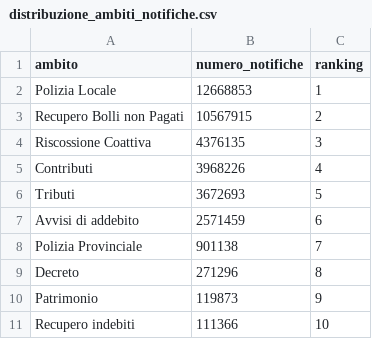
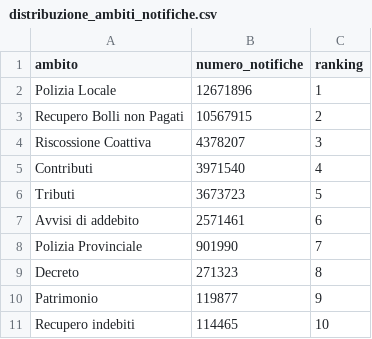
Before and after one commit to pagopa/pdnd-dl-open-data, a CSV file: send/data/distribuzione_ambiti_notifiche.csv, drawn as a sheet.

Commit message:
send/data/distribuzione_ambiti_notifiche.csv updated

```diff
--- a/send/data/distribuzione_ambiti_notifiche.csv
+++ b/send/data/distribuzione_ambiti_notifiche.csv
@@ -1,11 +1,11 @@
 ambito,numero_notifiche,ranking
-Polizia Locale,12668853,1
+Polizia Locale,12671896,1
 Recupero Bolli non Pagati,10567915,2
-Riscossione Coattiva,4376135,3
-Contributi,3968226,4
-Tributi,3672693,5
-Avvisi di addebito,2571459,6
-Polizia Provinciale,901138,7
-Decreto,271296,8
-Patrimonio,119873,9
-Recupero indebiti,111366,10
+Riscossione Coattiva,4378207,3
+Contributi,3971540,4
+Tributi,3673723,5
+Avvisi di addebito,2571461,6
+Polizia Provinciale,901990,7
+Decreto,271323,8
+Patrimonio,119877,9
+Recupero indebiti,114465,10
```
